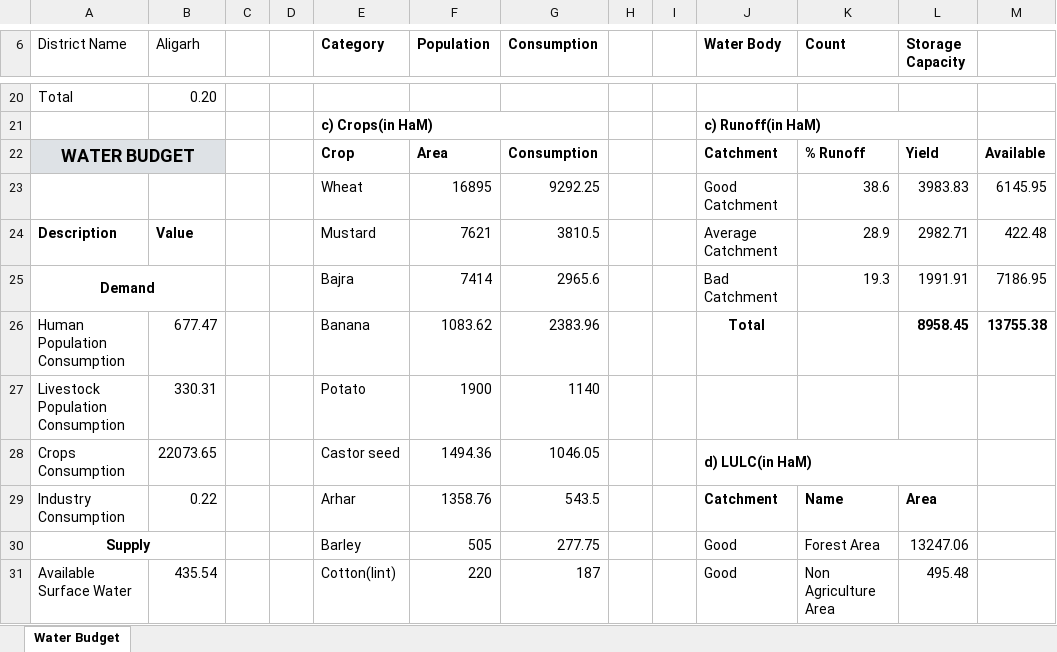
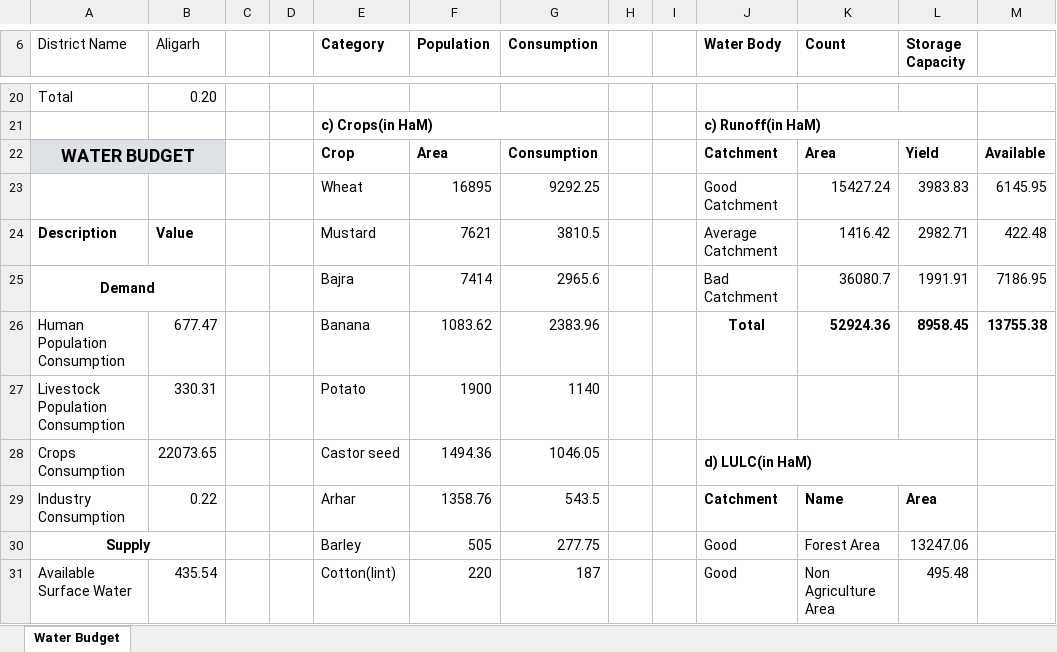
Before and after one commit to nimish-grover/iApplications, an Excel workbook: iJal/app/static/assets/water_budget.xlsx, sheet Water Budget, drawn as a sheet; only a part is shown, gaps mark what is left out; values as stored, in another font and other column widths than the file's, no borders; the diff names each change by its address in the sheet, - before the commit and + after, or states it on an @@ line.

Commit message:
Refactor runoff calculations and update Excel export functionality

```diff
--- a/iJal/app/static/assets/water_budget.xlsx (sheet Water Budget)
+++ b/iJal/app/static/assets/water_budget.xlsx (sheet Water Budget)
-K22 (Count): % Runoff
+K22 (Count): Area
-K23 (Count): 38.6
+K23 (Count): 15427.24
-K24 (Count): 28.9
+K24 (Count): 1416.42
-K25 (Count): 19.3
+K25 (Count): 36080.7
-K26 (Count): (empty)
+K26 (Count): 52924.36
```
Also changed, not shown: 8 other files.
